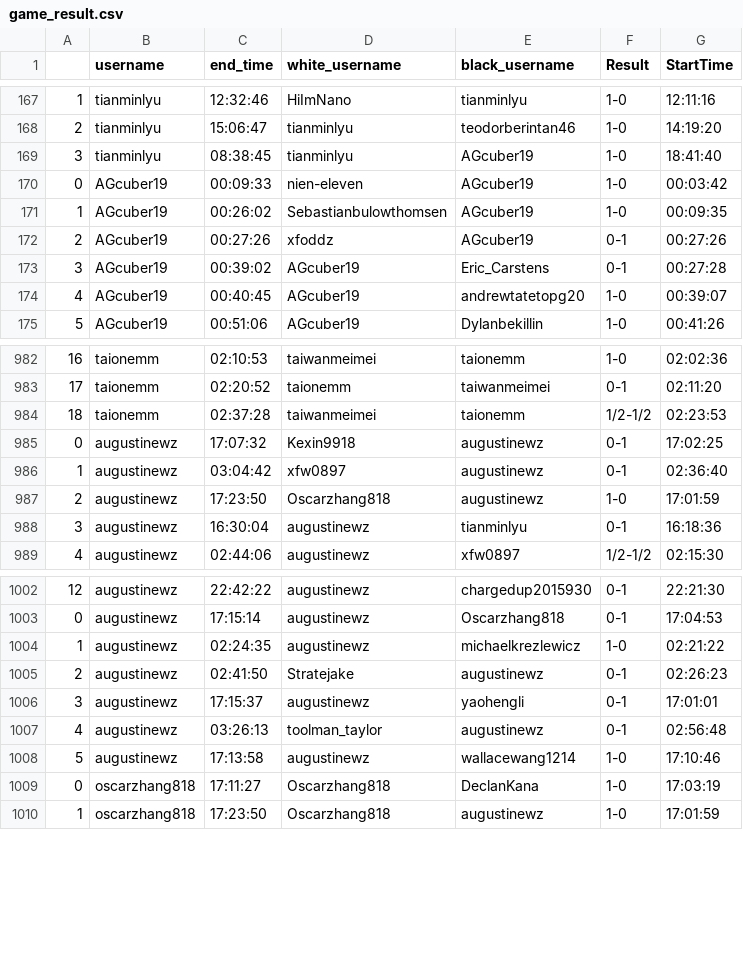
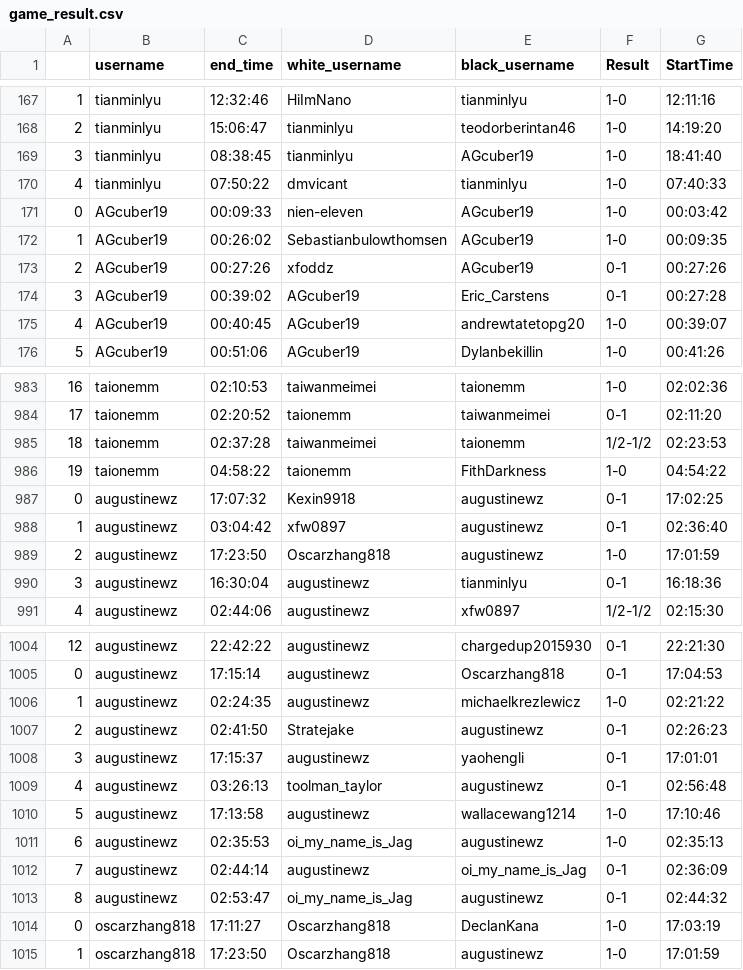
Before and after one commit to thecrossed/chess_player_analytics, a CSV file: game_result.csv, drawn as a sheet; only a part is shown, gaps mark what is left out; the diff names each change by its address in the sheet, - before the commit and + after, or states it on an @@ line.

```diff
--- a/game_result.csv
+++ b/game_result.csv
+row 170: 4 | tianminlyu | 07:50:22 | dmvicant | tianminlyu | 1-0 | 07:40:33
+row 986: 19 | taionemm | 04:58:22 | taionemm | FithDarkness | 1-0 | 04:54:22
+row 1011: 6 | augustinewz | 02:35:53 | oi_my_name_is_Jag | augustinewz | 1-0 | 02:35:13
+row 1012: 7 | augustinewz | 02:44:14 | augustinewz | oi_my_name_is_Jag | 0-1 | 02:36:09
+row 1013: 8 | augustinewz | 02:53:47 | oi_my_name_is_Jag | augustinewz | 0-1 | 02:44:32
```
Also changed, not shown: 1 other file.
